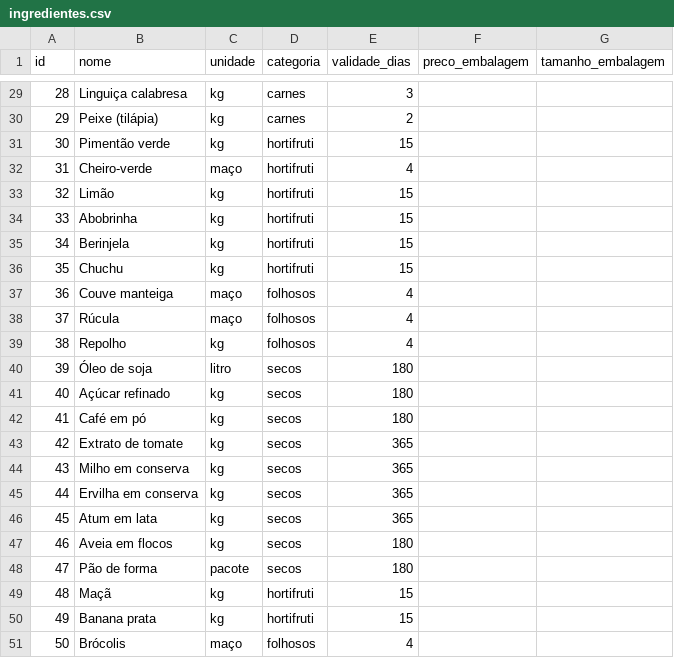
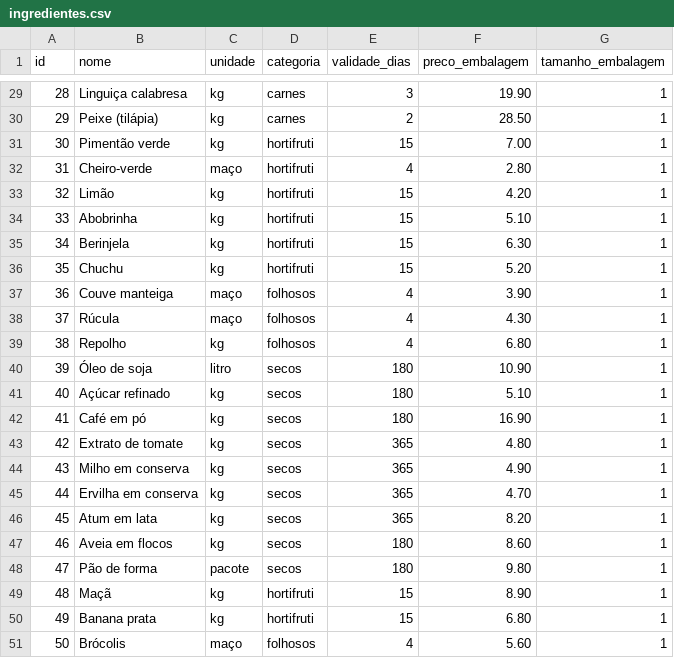
Before and after one commit to PHnaves/NutriCasa2050, a CSV file: data/ingredientes.csv, drawn as a sheet; only a part is shown, gaps mark what is left out; the diff covers the shown part only.

```diff
--- a/data/ingredientes.csv
+++ b/data/ingredientes.csv
@@ -29,23 +29,23 @@ id,nome,unidade,categoria,validade_dias,preco_embalagem,tamanho_embalagem
-28,Linguiça calabresa,kg,carnes,3,,
-29,Peixe (tilápia),kg,carnes,2,,
-30,Pimentão verde,kg,hortifruti,15,,
-31,Cheiro-verde,maço,hortifruti,4,,
-32,Limão,kg,hortifruti,15,,
-33,Abobrinha,kg,hortifruti,15,,
-34,Berinjela,kg,hortifruti,15,,
-35,Chuchu,kg,hortifruti,15,,
-36,Couve manteiga,maço,folhosos,4,,
-37,Rúcula,maço,folhosos,4,,
-38,Repolho,kg,folhosos,4,,
-39,Óleo de soja,litro,secos,180,,
-40,Açúcar refinado,kg,secos,180,,
-41,Café em pó,kg,secos,180,,
-42,Extrato de tomate,kg,secos,365,,
-43,Milho em conserva,kg,secos,365,,
-44,Ervilha em conserva,kg,secos,365,,
-45,Atum em lata,kg,secos,365,,
-46,Aveia em flocos,kg,secos,180,,
-47,Pão de forma,pacote,secos,180,,
-48,Maçã,kg,hortifruti,15,,
-49,Banana prata,kg,hortifruti,15,,
-50,Brócolis,maço,folhosos,4,,
+28,Linguiça calabresa,kg,carnes,3,19.90,1
+29,Peixe (tilápia),kg,carnes,2,28.50,1
+30,Pimentão verde,kg,hortifruti,15,7.00,1
+31,Cheiro-verde,maço,hortifruti,4,2.80,1
+32,Limão,kg,hortifruti,15,4.20,1
+33,Abobrinha,kg,hortifruti,15,5.10,1
+34,Berinjela,kg,hortifruti,15,6.30,1
+35,Chuchu,kg,hortifruti,15,5.20,1
+36,Couve manteiga,maço,folhosos,4,3.90,1
+37,Rúcula,maço,folhosos,4,4.30,1
+38,Repolho,kg,folhosos,4,6.80,1
+39,Óleo de soja,litro,secos,180,10.90,1
+40,Açúcar refinado,kg,secos,180,5.10,1
+41,Café em pó,kg,secos,180,16.90,1
+42,Extrato de tomate,kg,secos,365,4.80,1
+43,Milho em conserva,kg,secos,365,4.90,1
+44,Ervilha em conserva,kg,secos,365,4.70,1
+45,Atum em lata,kg,secos,365,8.20,1
+46,Aveia em flocos,kg,secos,180,8.60,1
+47,Pão de forma,pacote,secos,180,9.80,1
+48,Maçã,kg,hortifruti,15,8.90,1
+49,Banana prata,kg,hortifruti,15,6.80,1
+50,Brócolis,maço,folhosos,4,5.60,1
```
Also changed, not shown: 54 edited cells elsewhere in this file, 2 other files.
